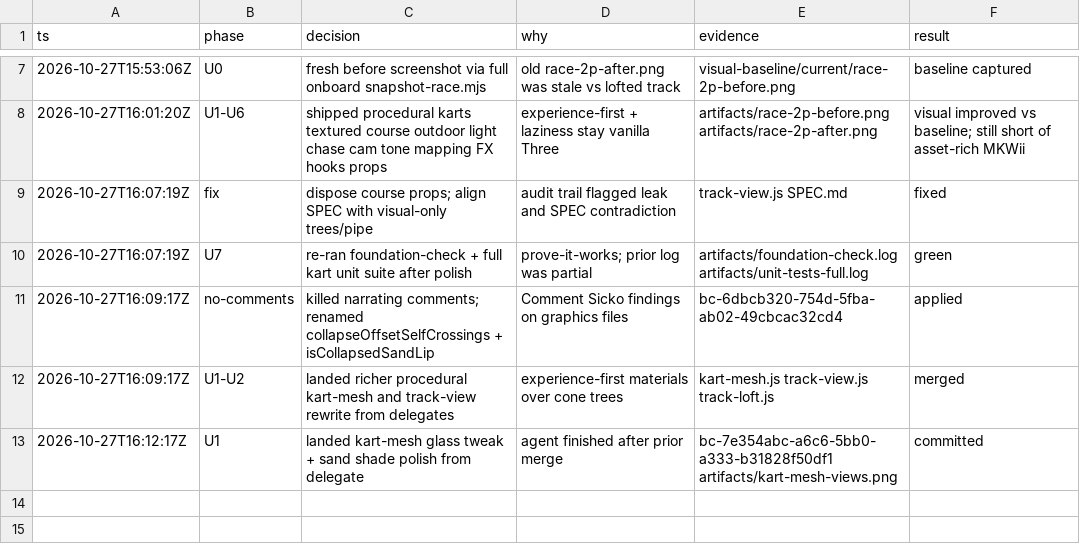
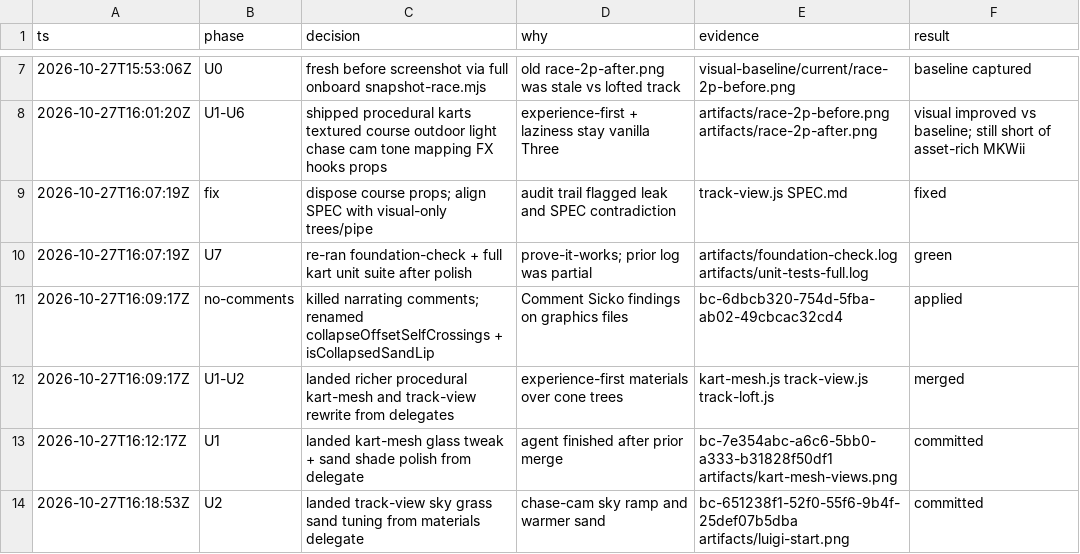
Before and after one commit to JeffersonWu25/wii-for-phone, a TSV file: .audit/mkwii-graphics.tsv, drawn as a sheet; only a part is shown, gaps mark what is left out; the diff names each change by its address in the sheet, - before the commit and + after, or states it on an @@ line.

```diff
--- a/.audit/mkwii-graphics.tsv
+++ b/.audit/mkwii-graphics.tsv
+row 14: 2026-10-27T16:18:53Z | U2 | landed track-view sky grass sand tuning from materials delegate | chase-cam sky ramp and warmer sand | bc-651238f1-52f0-55f6-9b4f-25def07b5dba artifacts/luigi-start.png | committed
```
Also changed, not shown: 1 other file.
